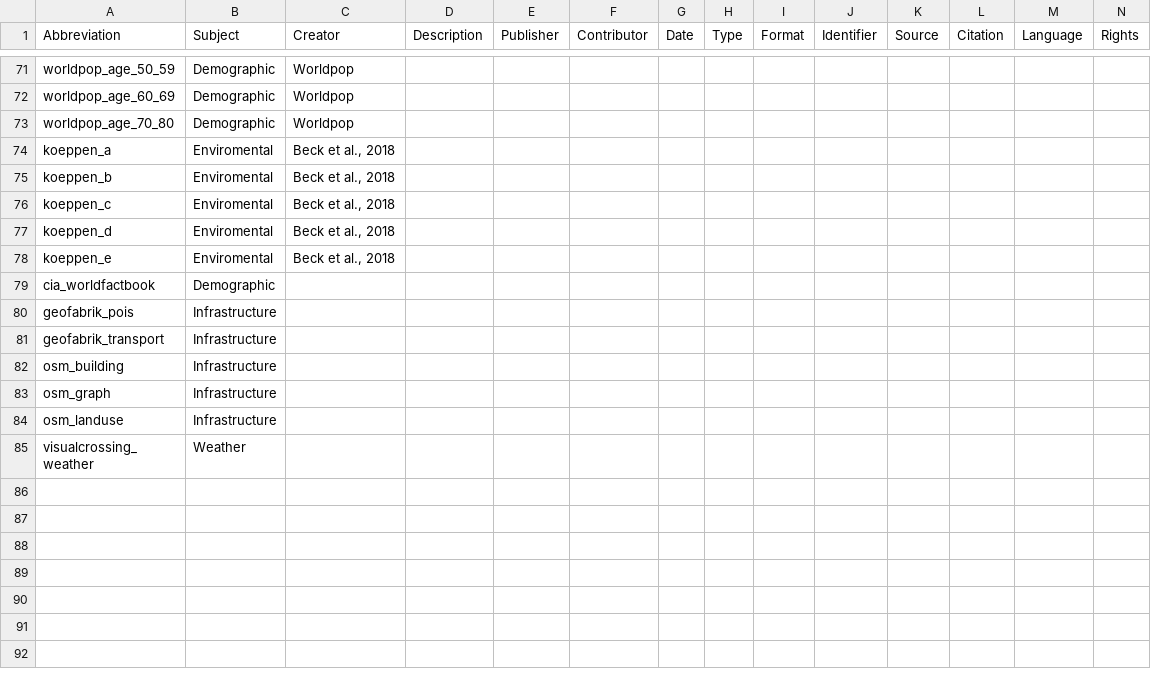
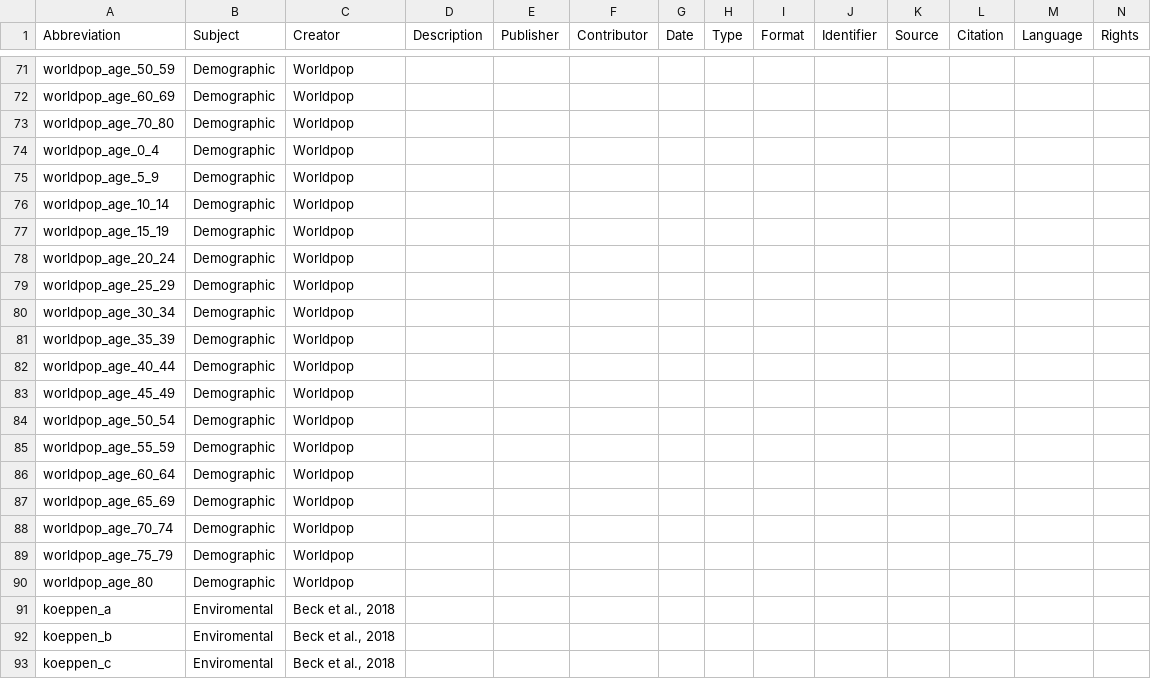
Before and after one commit to MARS-Group-HAW/esida-db, a CSV file: input/meta_data/DB_Meta_Sheet - Metadata.csv, drawn as a sheet; only a part is shown, gaps mark what is left out; the shorter side is filled out with more unchanged rows; rows hold the shown columns only; the diff names each change by its address in the sheet, - before the commit and + after, or states it on an @@ line.

```diff
--- a/input/meta_data/DB_Meta_Sheet - Metadata.csv
+++ b/input/meta_data/DB_Meta_Sheet - Metadata.csv
+row 74: worldpop_age_0_4 | Demographic | Worldpop
+row 75: worldpop_age_5_9 | Demographic | Worldpop
+row 76: worldpop_age_10_14 | Demographic | Worldpop
+row 77: worldpop_age_15_19 | Demographic | Worldpop
+row 78: worldpop_age_20_24 | Demographic | Worldpop
+row 79: worldpop_age_25_29 | Demographic | Worldpop
+row 80: worldpop_age_30_34 | Demographic | Worldpop
+row 81: worldpop_age_35_39 | Demographic | Worldpop
+row 82: worldpop_age_40_44 | Demographic | Worldpop
+row 83: worldpop_age_45_49 | Demographic | Worldpop
+row 84: worldpop_age_50_54 | Demographic | Worldpop
+row 85: worldpop_age_55_59 | Demographic | Worldpop
+row 86: worldpop_age_60_64 | Demographic | Worldpop
+row 87: worldpop_age_65_69 | Demographic | Worldpop
+row 88: worldpop_age_70_74 | Demographic | Worldpop
+row 89: worldpop_age_75_79 | Demographic | Worldpop
+row 90: worldpop_age_80 | Demographic | Worldpop
```
Also changed, not shown: input/meta_data/DB_Meta_Sheet - Documentation.csv, 42 other files.
